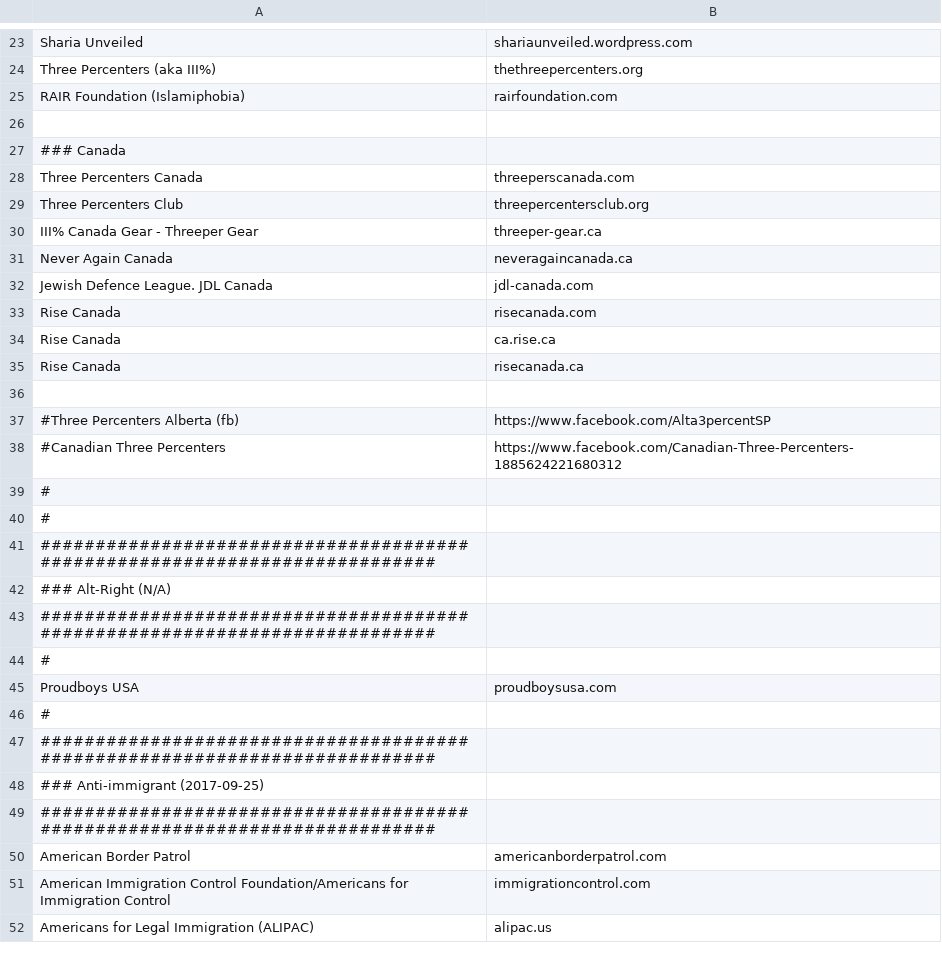
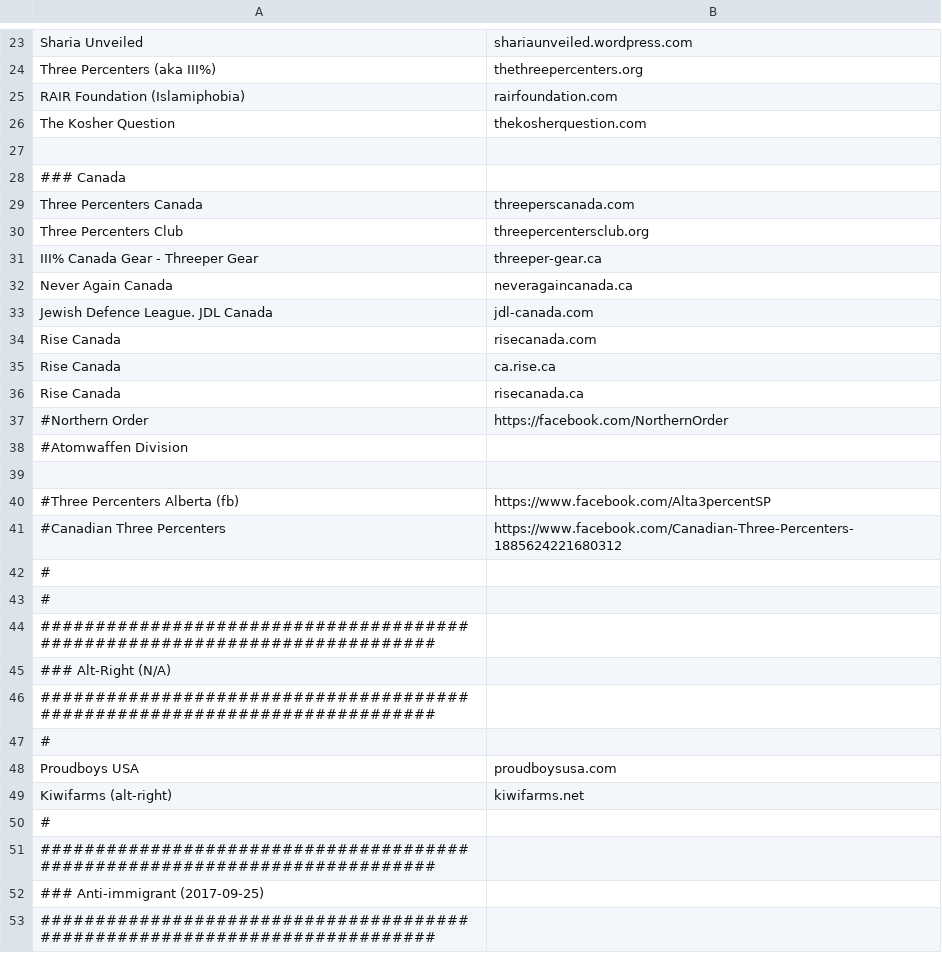
Before and after one commit to chigh/hategroup-dnsbl, a CSV file: import.csv, drawn as a sheet; only a part is shown, gaps mark what is left out; the shorter side is filled out with more unchanged rows; the diff names each change by its address in the sheet, - before the commit and + after, or states it on an @@ line.

```diff
--- a/import.csv
+++ b/import.csv
+row 26: The Kosher Question | thekosherquestion.com
+row 37: #Northern Order | https://facebook.com/NorthernOrder
+row 38: #Atomwaffen Division
+row 49: Kiwifarms (alt-right) | kiwifarms.net
```
Also changed, not shown: 4 other files.
